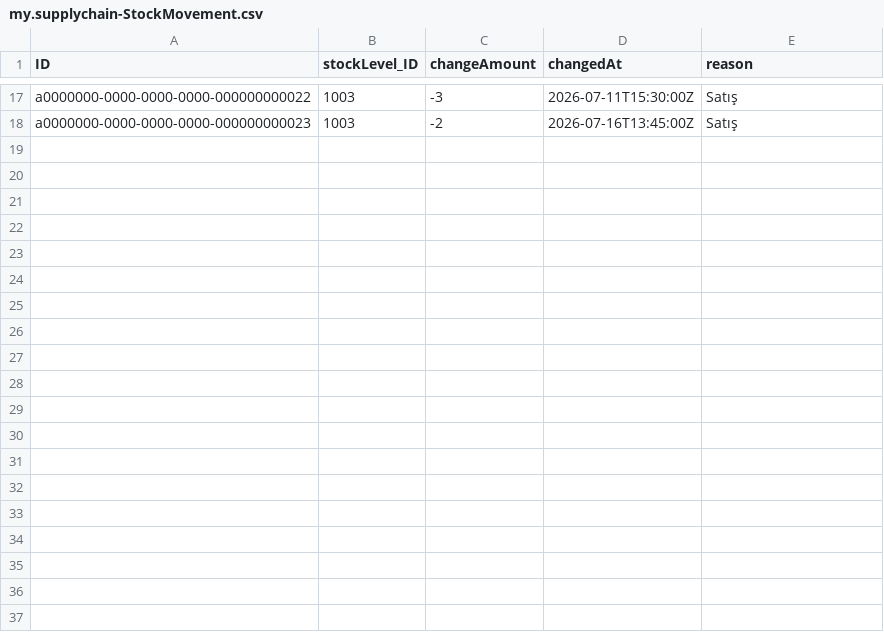
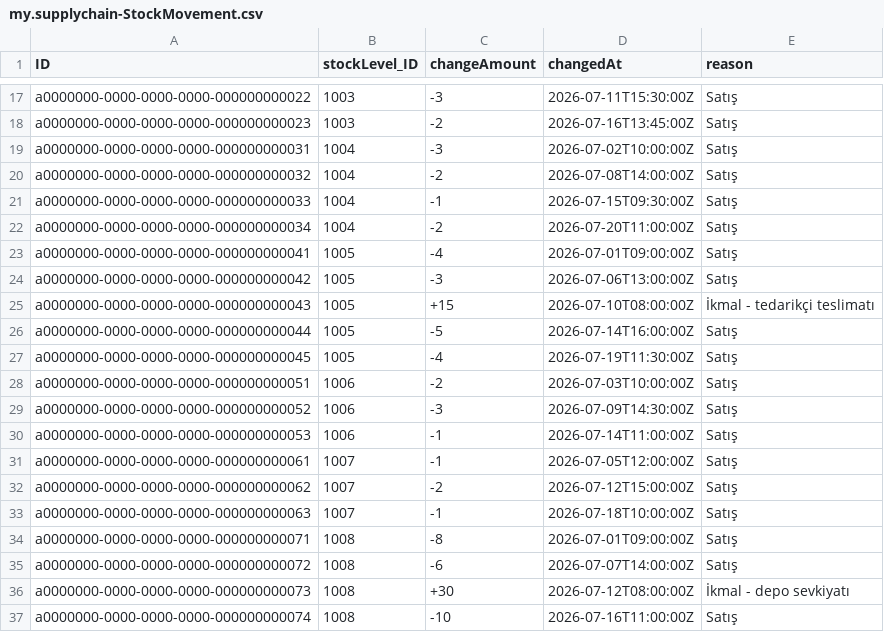
Before and after one commit to kuturogi/supplychain-copilot, a CSV file: db/data/my.supplychain-StockMovement.csv, drawn as a sheet; only a part is shown, gaps mark what is left out; the diff covers the shown part only.

Commit message:
feat: analytics charts, enriched demo data
- ChartBuilder.ts: SVG pie, horizontal bar, funnel chart utility
- Dashboard: category pie, order funnel, supplier perf bar, store comparison bar
- Demo data: 5 stores, 8 products, 6 suppliers, 15 stock levels, 56 movements, 19 orders

```diff
--- a/db/data/my.supplychain-StockMovement.csv
+++ b/db/data/my.supplychain-StockMovement.csv
@@ -18 +18,20 @@ a0000000-0000-0000-0000-000000000022;1003;-3;2026-07-11T15:30:00Z;Satış
 a0000000-0000-0000-0000-000000000023;1003;-2;2026-07-16T13:45:00Z;Satış
+a0000000-0000-0000-0000-000000000031;1004;-3;2026-07-02T10:00:00Z;Satış
+a0000000-0000-0000-0000-000000000032;1004;-2;2026-07-08T14:00:00Z;Satış
+a0000000-0000-0000-0000-000000000033;1004;-1;2026-07-15T09:30:00Z;Satış
+a0000000-0000-0000-0000-000000000034;1004;-2;2026-07-20T11:00:00Z;Satış
+a0000000-0000-0000-0000-000000000041;1005;-4;2026-07-01T09:00:00Z;Satış
+a0000000-0000-0000-0000-000000000042;1005;-3;2026-07-06T13:00:00Z;Satış
+a0000000-0000-0000-0000-000000000043;1005;+15;2026-07-10T08:00:00Z;İkmal - tedarikçi teslimatı
+a0000000-0000-0000-0000-000000000044;1005;-5;2026-07-14T16:00:00Z;Satış
+a0000000-0000-0000-0000-000000000045;1005;-4;2026-07-19T11:30:00Z;Satış
+a0000000-0000-0000-0000-000000000051;1006;-2;2026-07-03T10:00:00Z;Satış
+a0000000-0000-0000-0000-000000000052;1006;-3;2026-07-09T14:30:00Z;Satış
+a0000000-0000-0000-0000-000000000053;1006;-1;2026-07-14T11:00:00Z;Satış
+a0000000-0000-0000-0000-000000000061;1007;-1;2026-07-05T12:00:00Z;Satış
+a0000000-0000-0000-0000-000000000062;1007;-2;2026-07-12T15:00:00Z;Satış
+a0000000-0000-0000-0000-000000000063;1007;-1;2026-07-18T10:00:00Z;Satış
+a0000000-0000-0000-0000-000000000071;1008;-8;2026-07-01T09:00:00Z;Satış
+a0000000-0000-0000-0000-000000000072;1008;-6;2026-07-07T14:00:00Z;Satış
+a0000000-0000-0000-0000-000000000073;1008;+30;2026-07-12T08:00:00Z;İkmal - depo sevkiyatı
+a0000000-0000-0000-0000-000000000074;1008;-10;2026-07-16T11:00:00Z;Satış
```
Also changed, not shown: 20 added rows elsewhere in this file, db/data/my.supplychain-PurchaseOrder.csv, db/data/my.supplychain-Supplier.csv, 6 other files.
